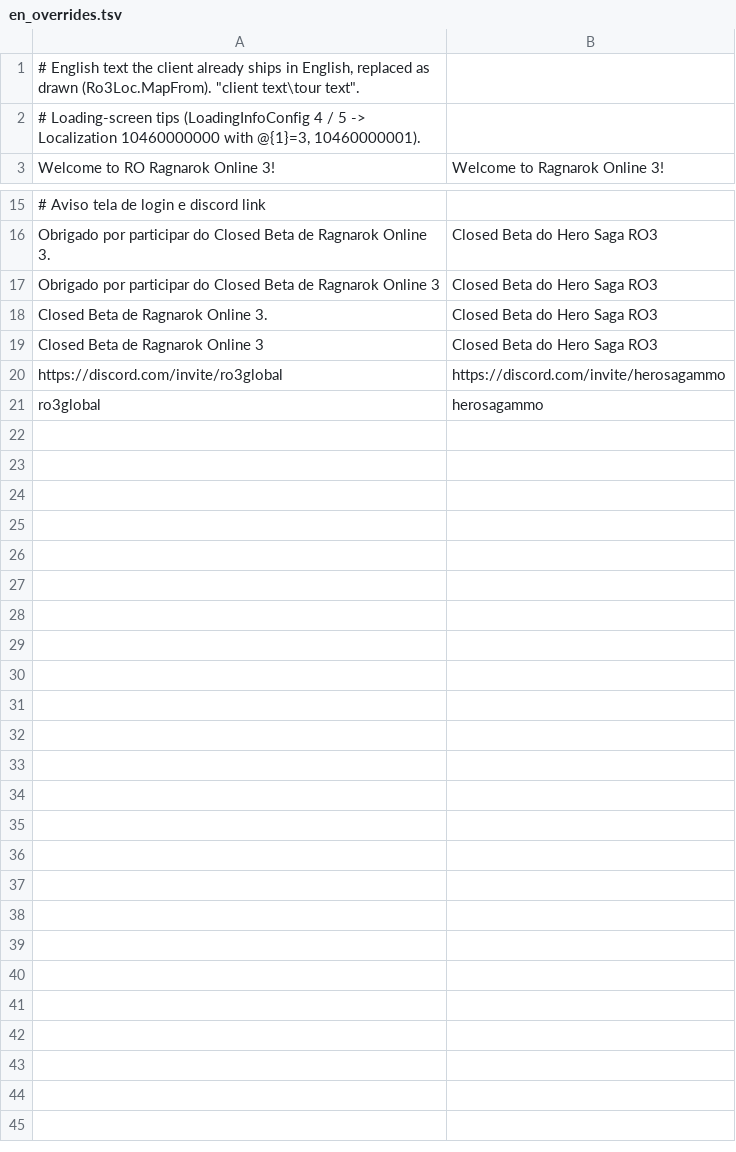
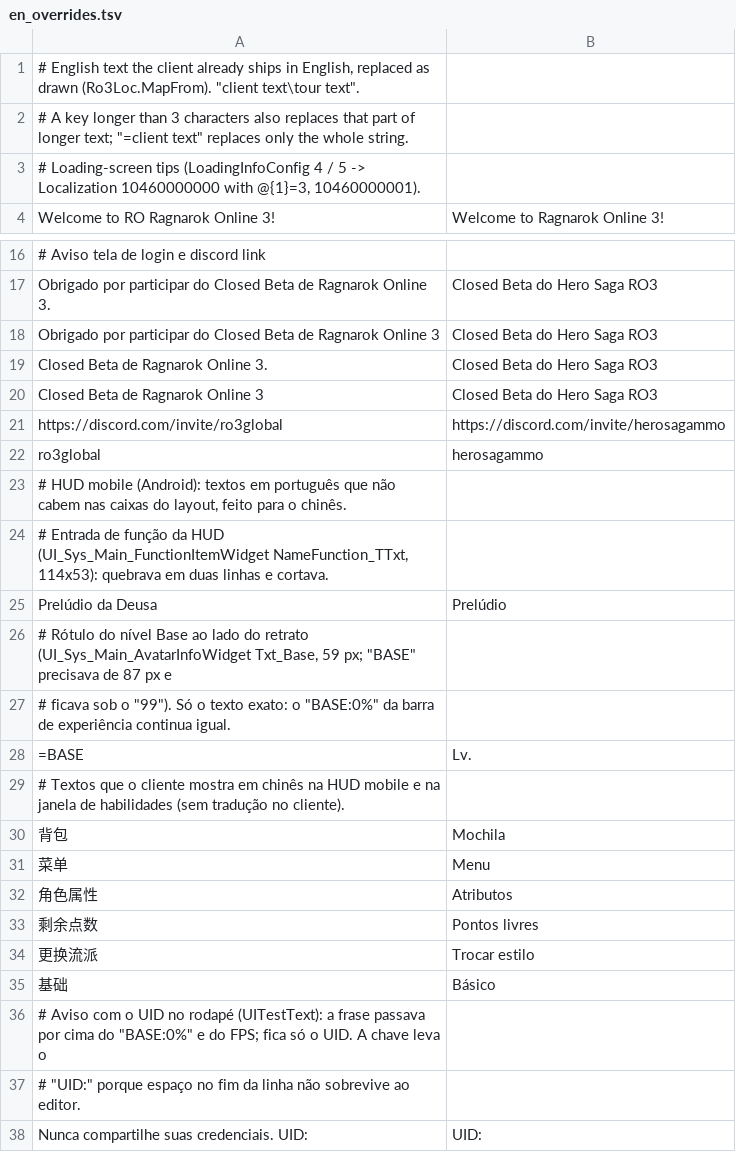
Before and after one commit to Hero-Ent/ro3emu-server, a TSV file: src/Ro3Emu.Loc/en_overrides.tsv, drawn as a sheet; only a part is shown, gaps mark what is left out.

Commit message:
fix(android): correções de travamentos e janelas de inventário, habilidades, barra de skills e outras.

```diff
--- a/src/Ro3Emu.Loc/en_overrides.tsv
+++ b/src/Ro3Emu.Loc/en_overrides.tsv
@@ -1,2 +1,3 @@
 # English text the client already ships in English, replaced as drawn (Ro3Loc.MapFrom). "client text\tour text".
+# A key longer than 3 characters also replaces that part of longer text; "=client text" replaces only the whole string.
 # Loading-screen tips (LoadingInfoConfig 4 / 5 -> Localization 10460000000 with @{1}=3, 10460000001).
@@ -21 +22,17 @@ https://discord.com/invite/ro3global	https://discord.com/invite/herosagammo
 ro3global	herosagammo
+# HUD mobile (Android): textos em português que não cabem nas caixas do layout, feito para o chinês.
+# Entrada de função da HUD (UI_Sys_Main_FunctionItemWidget NameFunction_TTxt, 114x53): quebrava em duas linhas e cortava.
+Prelúdio da Deusa	Prelúdio
+# Rótulo do nível Base ao lado do retrato (UI_Sys_Main_AvatarInfoWidget Txt_Base, 59 px; "BASE" precisava de 87 px e
+# ficava sob o "99"). Só o texto exato: o "BASE:0%" da barra de experiência continua igual.
+=BASE	Lv.
+# Textos que o cliente mostra em chinês na HUD mobile e na janela de habilidades (sem tradução no cliente).
+背包	Mochila
+菜单	Menu
+角色属性	Atributos
+剩余点数	Pontos livres
+更换流派	Trocar estilo
+基础	Básico
+# Aviso com o UID no rodapé (UITestText): a frase passava por cima do "BASE:0%" e do FPS; fica só o UID. A chave leva o
+# "UID:" porque espaço no fim da linha não sobrevive ao editor.
+Nunca compartilhe suas credenciais. UID:	UID:
```
Also changed, not shown: 23 other files.
